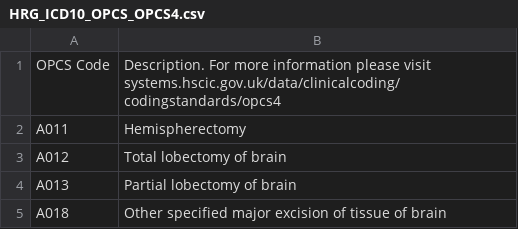
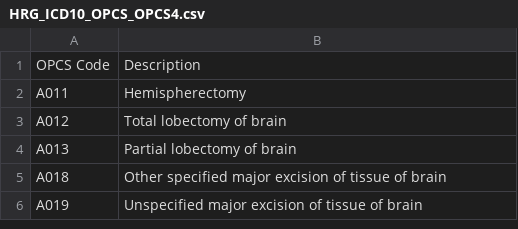
Before and after one commit to HEOR-NDORMS/OMOP-Validation-Study, a CSV file: HRG_ICD10_OPCS_OPCS4.csv, drawn as a sheet; only a part is shown; the shorter side is filled out with more unchanged rows.

Commit message:
Update HRG_ICD10_OPCS_OPCS4.csv

```diff
--- a/HRG_ICD10_OPCS_OPCS4.csv
+++ b/HRG_ICD10_OPCS_OPCS4.csv
@@ -1,2 +1,2 @@
-OPCS Code ,Description. For more information please visit systems.hscic.gov.uk/data/clinicalcoding/codingstandards/opcs4
+OPCS Code ,Description
 A011,Hemispherectomy
```
